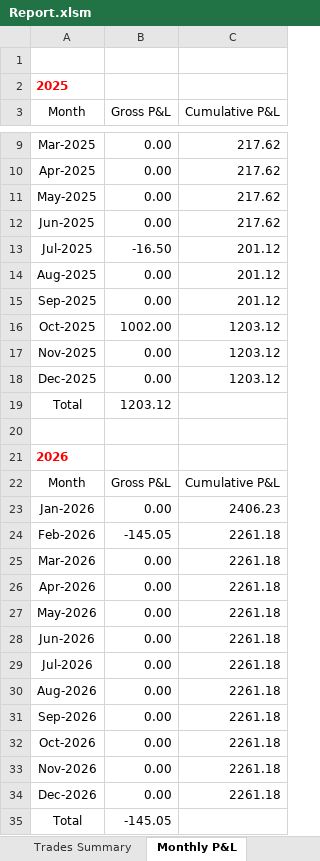
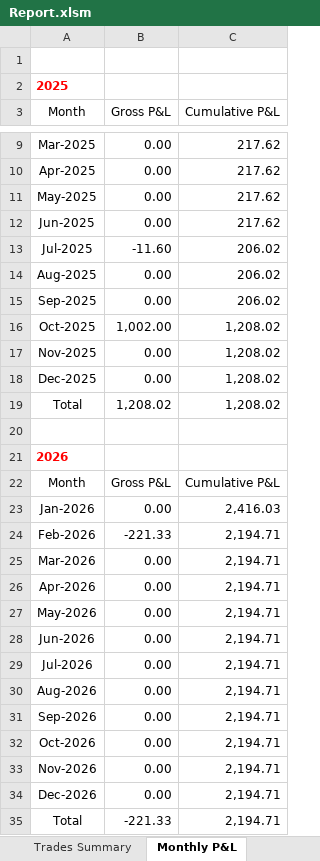
Before and after one commit to nvu01/Undervalued-Stock-Trade-Tracking, an Excel workbook: Report.xlsm, sheet Monthly P&L, drawn as a sheet; only a part is shown, gaps mark what is left out; values as stored, in another font and other column widths than the file's, no borders; charts and pictures and table styles not drawn; the diff names each change by its address in the sheet, - before the commit and + after, or states it on an @@ line.

```diff
--- a/Report.xlsm (sheet Monthly P&L)
+++ b/Report.xlsm (sheet Monthly P&L)
-B13 (Gross P&L): -16.50
+B13 (Gross P&L): -11.60
-C13:C15 (Cumulative P&L): 201.12
+C13:C15 (Cumulative P&L): 206.02
-B16 (Gross P&L): 1002.00
+B16 (Gross P&L): 1,002.00
-C16:C18 (Cumulative P&L): 1203.12
+C16:C18 (Cumulative P&L): 1,208.02
-B19 (Gross P&L): 1203.12
+B19 (Gross P&L): 1,208.02
-C19 (Cumulative P&L): (empty)
+C19 (Cumulative P&L): 1,208.02
-C23 (Cumulative P&L): 2406.23
+C23 (Cumulative P&L): 2,416.03
-B24 (Gross P&L): -145.05
+B24 (Gross P&L): -221.33
-C24:C34 (Cumulative P&L): 2261.18
+C24:C34 (Cumulative P&L): 2,194.71
-B35 (Gross P&L): -145.05
+B35 (Gross P&L): -221.33
-C35 (Cumulative P&L): (empty)
+C35 (Cumulative P&L): 2,194.71
```
Also changed, not shown: sheet Trades Summary, sheet Portfolio Summary, charts or pictures.
